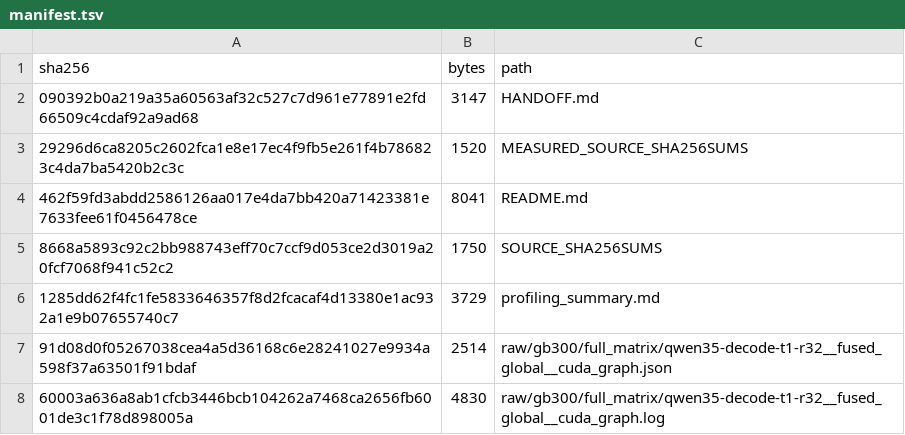
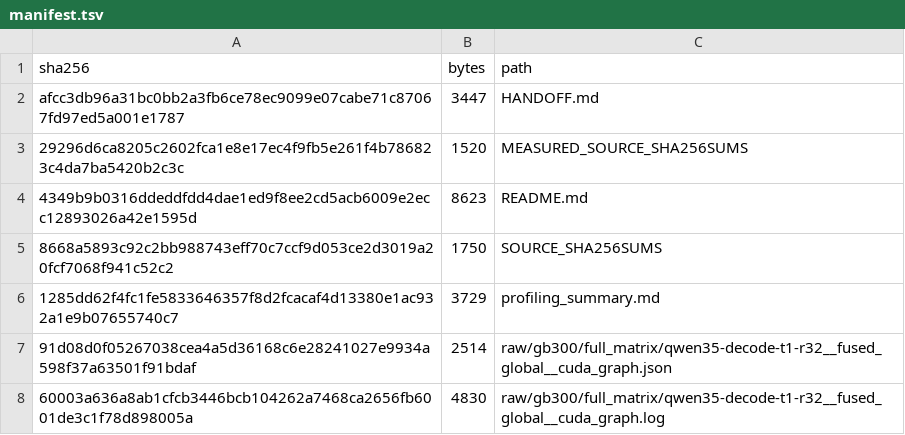
Before and after one commit to jybsuper/sglang, a TSV file: benchmark_results/sgl_lora_moe_20260722/shared_experts/manifest.tsv, drawn as a sheet; only a part is shown; removed rows and columns are numbered as before the commit, all else as after; the diff names each change by its address in the sheet, - before the commit and + after, or states it on an @@ line.

Commit message:
docs(lora): finalize campaign evidence

```diff
--- a/benchmark_results/sgl_lora_moe_20260722/shared_experts/manifest.tsv
+++ b/benchmark_results/sgl_lora_moe_20260722/shared_experts/manifest.tsv
-row 2: 090392b0a219a35a60563af32c527c7d961e77891e2fd66509c4cdaf92a9ad68 | 3147 | HANDOFF.md
+row 2: afcc3db96a31bc0bb2a3fb6ce78ec9099e07cabe71c87067fd97ed5a001e1787 | 3447 | HANDOFF.md
-row 4: 462f59fd3abdd2586126aa017e4da7bb420a71423381e7633fee61f0456478ce | 8041 | README.md
+row 4: 4349b9b0316ddeddfdd4dae1ed9f8ee2cd5acb6009e2ecc12893026a42e1595d | 8623 | README.md
```
Also changed, not shown: 39 other files.
